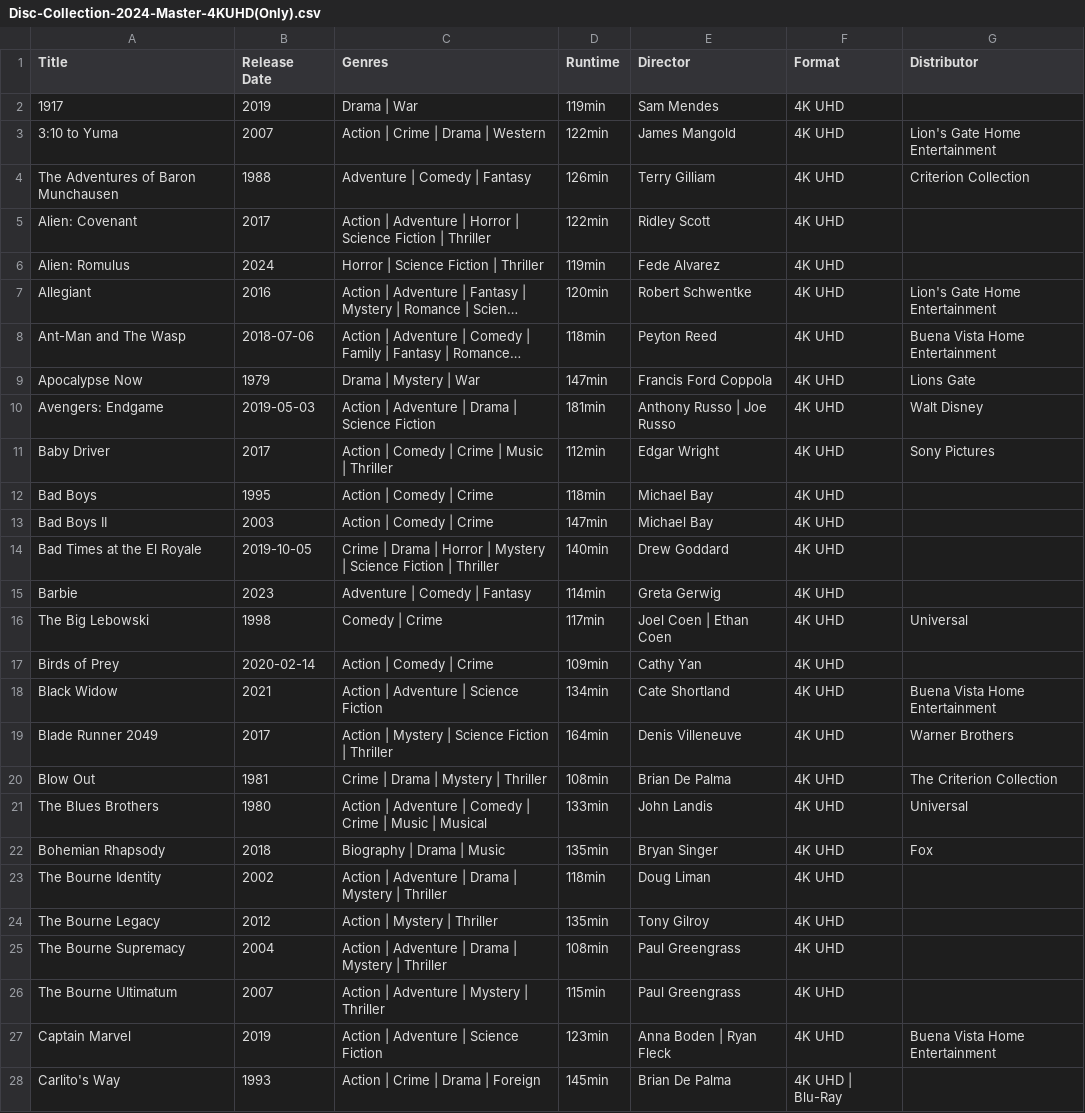
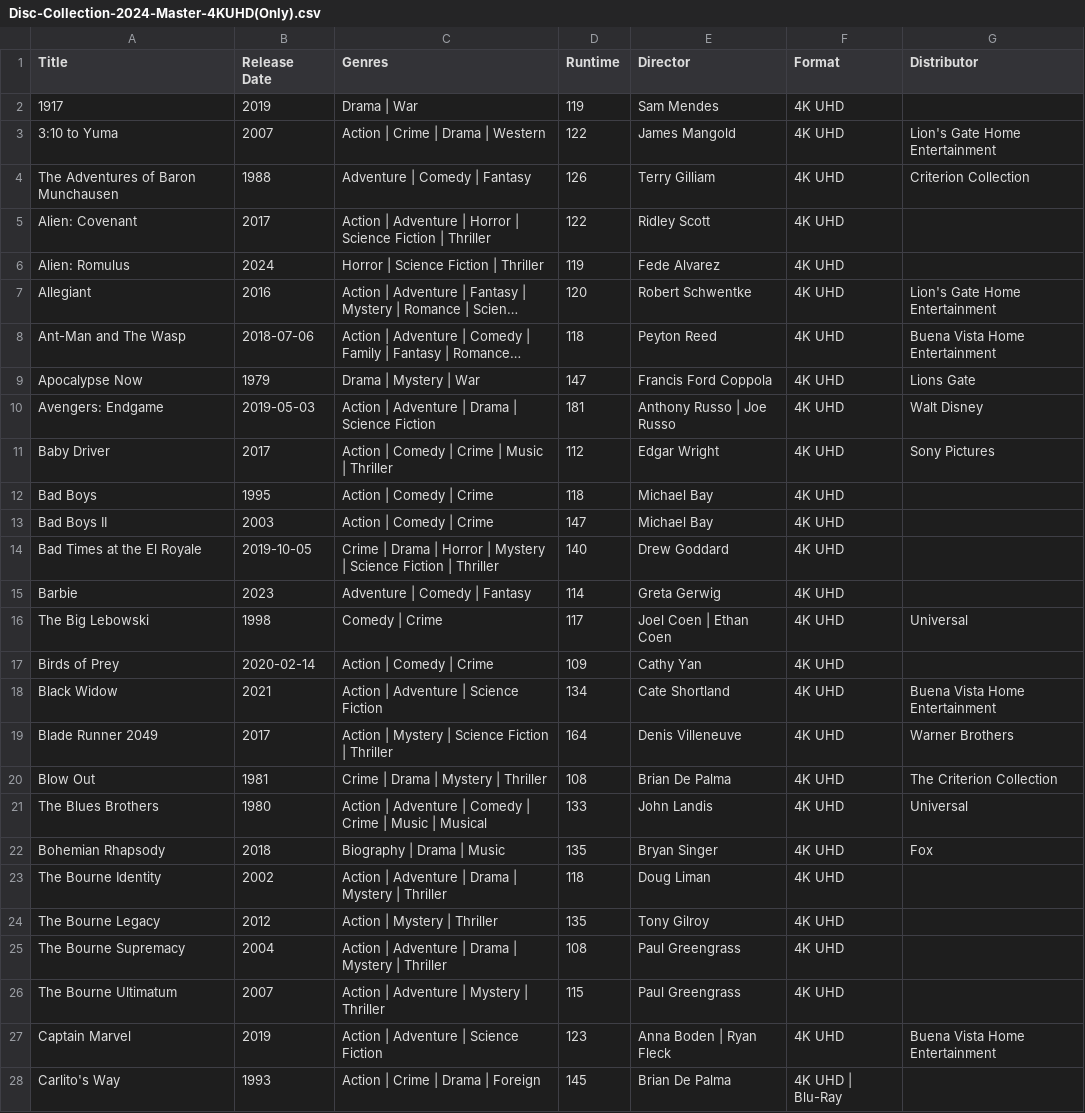
Before and after one commit to srv1054/blu-ray-HD-UHD-discs, a CSV file: Disc-Collection-2024-Master-4KUHD(Only).csv, drawn as a sheet; only a part is shown; long unchanged cells end in …; the diff covers the shown part only; the diff names each change by its address in the sheet, - before the commit and + after, or states it on an @@ line.

```diff
--- a/Disc-Collection-2024-Master-4KUHD(Only).csv
+++ b/Disc-Collection-2024-Master-4KUHD(Only).csv
-D2 (Runtime): 119min
+D2 (Runtime): 119
-D3 (Runtime): 122min
+D3 (Runtime): 122
-D4 (Runtime): 126min
+D4 (Runtime): 126
-D5 (Runtime): 122min
+D5 (Runtime): 122
-D6 (Runtime): 119min
+D6 (Runtime): 119
-D7 (Runtime): 120min
+D7 (Runtime): 120
-D8 (Runtime): 118min
+D8 (Runtime): 118
-D9 (Runtime): 147min
+D9 (Runtime): 147
-D10 (Runtime): 181min
+D10 (Runtime): 181
-D11 (Runtime): 112min
+D11 (Runtime): 112
-D12 (Runtime): 118min
+D12 (Runtime): 118
-D13 (Runtime): 147min
+D13 (Runtime): 147
-D14 (Runtime): 140min
+D14 (Runtime): 140
-D15 (Runtime): 114min
+D15 (Runtime): 114
-D16 (Runtime): 117min
+D16 (Runtime): 117
-D17 (Runtime): 109min
+D17 (Runtime): 109
-D18 (Runtime): 134min
+D18 (Runtime): 134
-D19 (Runtime): 164min
+D19 (Runtime): 164
-D20 (Runtime): 108min
+D20 (Runtime): 108
-D21 (Runtime): 133min
+D21 (Runtime): 133
-D22 (Runtime): 135min
+D22 (Runtime): 135
-D23 (Runtime): 118min
+D23 (Runtime): 118
-D24 (Runtime): 135min
+D24 (Runtime): 135
-D25 (Runtime): 108min
+D25 (Runtime): 108
-D26 (Runtime): 115min
+D26 (Runtime): 115
-D27 (Runtime): 123min
+D27 (Runtime): 123
-D28 (Runtime): 145min
+D28 (Runtime): 145
```
Also changed, not shown: 1 added row and 164 edited cells elsewhere in this file.
